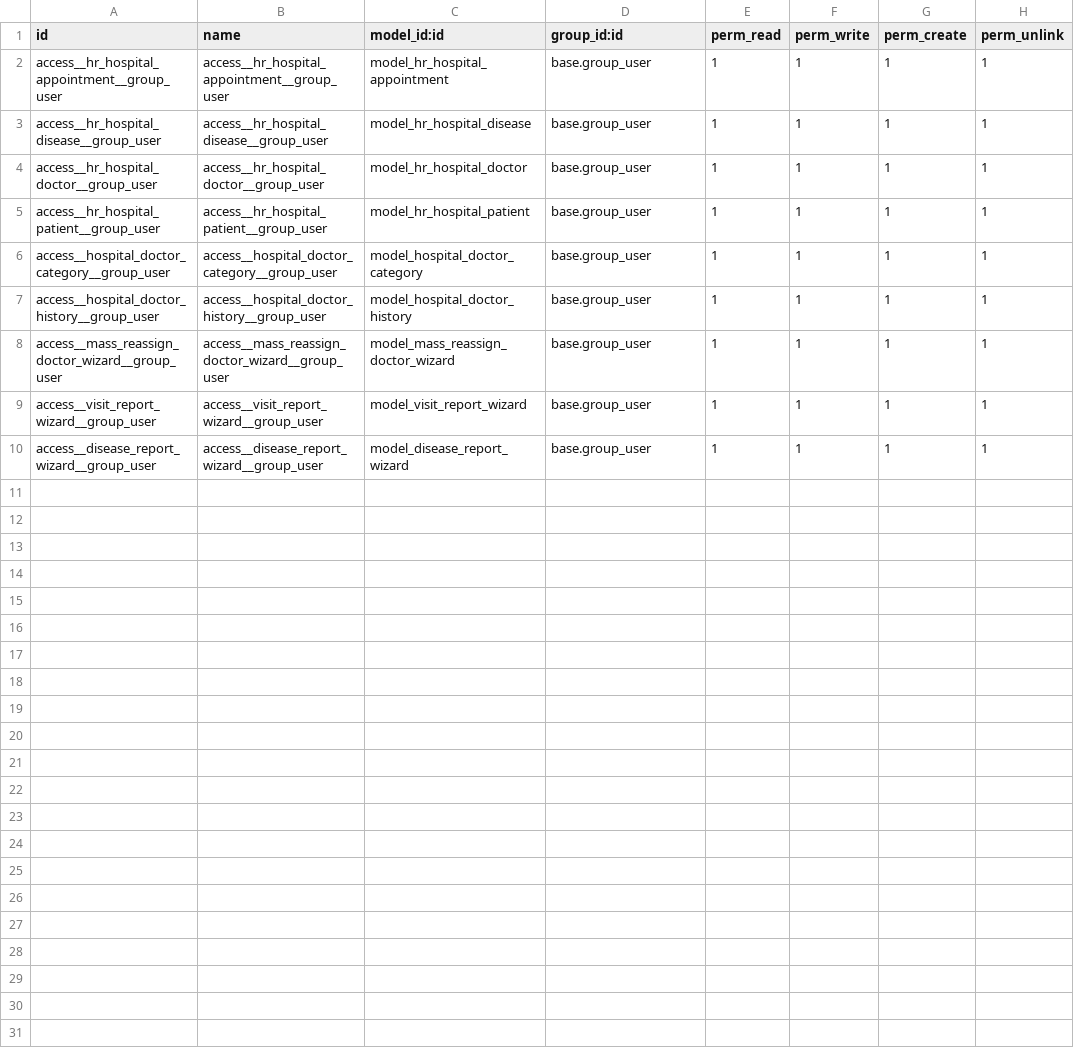
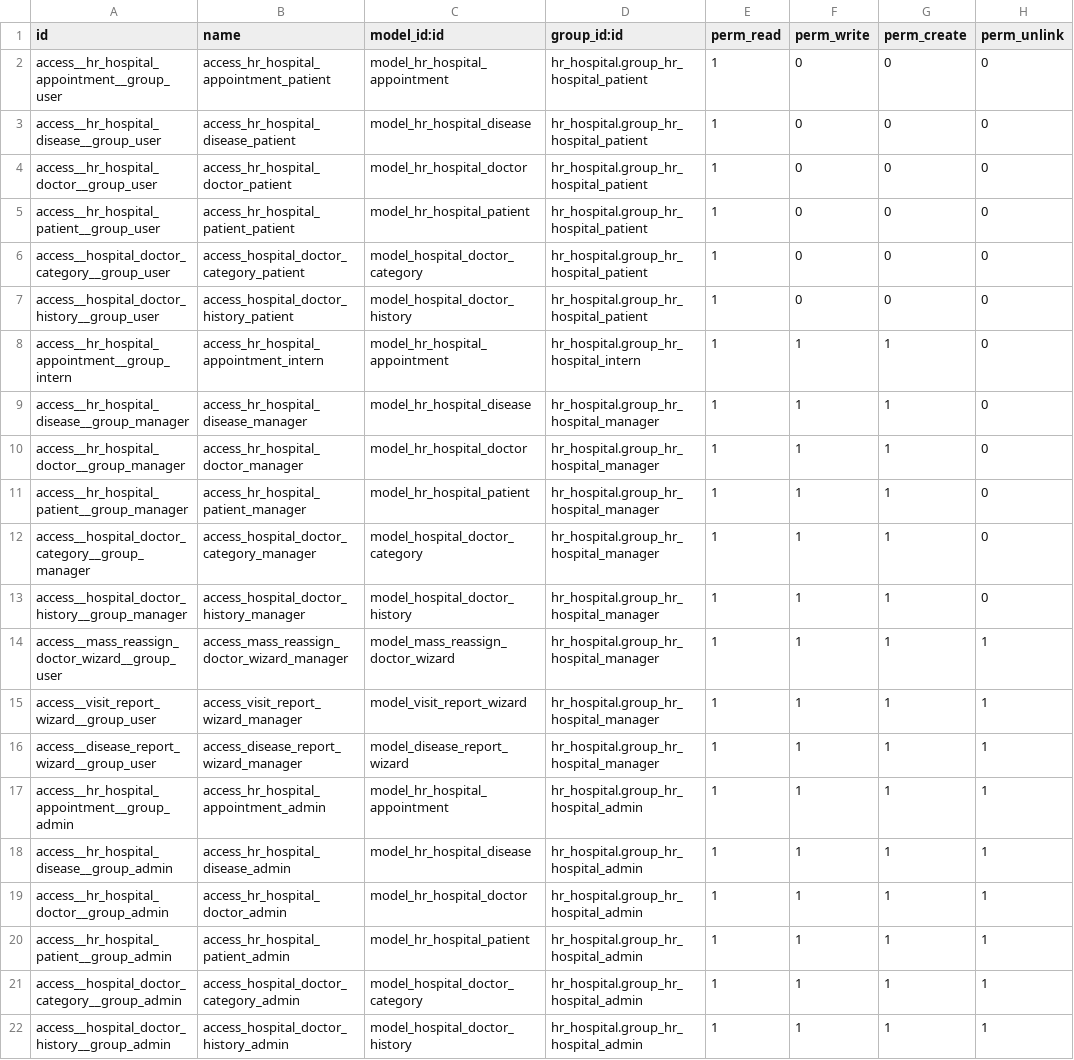
Before and after one commit to kokhanovskyi-i/Odoo_Task_6, a CSV file: security/ir.model.access.csv, drawn as a sheet.

Commit message:
Add hospital security groups and rules

```diff
--- a/security/ir.model.access.csv
+++ b/security/ir.model.access.csv
@@ -1,10 +1,22 @@
 id,name,model_id:id,group_id:id,perm_read,perm_write,perm_create,perm_unlink
-access__hr_hospital_appointment__group_user,access__hr_hospital_appointment__group_user,model_hr_hospital_appointment,base.group_user,1,1,1,1
-access__hr_hospital_disease__group_user,access__hr_hospital_disease__group_user,model_hr_hospital_disease,base.group_user,1,1,1,1
-access__hr_hospital_doctor__group_user,access__hr_hospital_doctor__group_user,model_hr_hospital_doctor,base.group_user,1,1,1,1
-access__hr_hospital_patient__group_user,access__hr_hospital_patient__group_user,model_hr_hospital_patient,base.group_user,1,1,1,1
-access__hospital_doctor_category__group_user,access__hospital_doctor_category__group_user,model_hospital_doctor_category,base.group_user,1,1,1,1
-access__hospital_doctor_history__group_user,access__hospital_doctor_history__group_user,model_hospital_doctor_history,base.group_user,1,1,1,1
-access__mass_reassign_doctor_wizard__group_user,access__mass_reassign_doctor_wizard__group_user,model_mass_reassign_doctor_wizard,base.group_user,1,1,1,1
-access__visit_report_wizard__group_user,access__visit_report_wizard__group_user,model_visit_report_wizard,base.group_user,1,1,1,1
-access__disease_report_wizard__group_user,access__disease_report_wizard__group_user,model_disease_report_wizard,base.group_user,1,1,1,1
+access__hr_hospital_appointment__group_user,access_hr_hospital_appointment_patient,model_hr_hospital_appointment,hr_hospital.group_hr_hospital_patient,1,0,0,0
+access__hr_hospital_disease__group_user,access_hr_hospital_disease_patient,model_hr_hospital_disease,hr_hospital.group_hr_hospital_patient,1,0,0,0
+access__hr_hospital_doctor__group_user,access_hr_hospital_doctor_patient,model_hr_hospital_doctor,hr_hospital.group_hr_hospital_patient,1,0,0,0
+access__hr_hospital_patient__group_user,access_hr_hospital_patient_patient,model_hr_hospital_patient,hr_hospital.group_hr_hospital_patient,1,0,0,0
+access__hospital_doctor_category__group_user,access_hospital_doctor_category_patient,model_hospital_doctor_category,hr_hospital.group_hr_hospital_patient,1,0,0,0
+access__hospital_doctor_history__group_user,access_hospital_doctor_history_patient,model_hospital_doctor_history,hr_hospital.group_hr_hospital_patient,1,0,0,0
+access__hr_hospital_appointment__group_intern,access_hr_hospital_appointment_intern,model_hr_hospital_appointment,hr_hospital.group_hr_hospital_intern,1,1,1,0
+access__hr_hospital_disease__group_manager,access_hr_hospital_disease_manager,model_hr_hospital_disease,hr_hospital.group_hr_hospital_manager,1,1,1,0
+access__hr_hospital_doctor__group_manager,access_hr_hospital_doctor_manager,model_hr_hospital_doctor,hr_hospital.group_hr_hospital_manager,1,1,1,0
+access__hr_hospital_patient__group_manager,access_hr_hospital_patient_manager,model_hr_hospital_patient,hr_hospital.group_hr_hospital_manager,1,1,1,0
+access__hospital_doctor_category__group_manager,access_hospital_doctor_category_manager,model_hospital_doctor_category,hr_hospital.group_hr_hospital_manager,1,1,1,0
+access__hospital_doctor_history__group_manager,access_hospital_doctor_history_manager,model_hospital_doctor_history,hr_hospital.group_hr_hospital_manager,1,1,1,0
+access__mass_reassign_doctor_wizard__group_user,access_mass_reassign_doctor_wizard_manager,model_mass_reassign_doctor_wizard,hr_hospital.group_hr_hospital_manager,1,1,1,1
+access__visit_report_wizard__group_user,access_visit_report_wizard_manager,model_visit_report_wizard,hr_hospital.group_hr_hospital_manager,1,1,1,1
+access__disease_report_wizard__group_user,access_disease_report_wizard_manager,model_disease_report_wizard,hr_hospital.group_hr_hospital_manager,1,1,1,1
+access__hr_hospital_appointment__group_admin,access_hr_hospital_appointment_admin,model_hr_hospital_appointment,hr_hospital.group_hr_hospital_admin,1,1,1,1
+access__hr_hospital_disease__group_admin,access_hr_hospital_disease_admin,model_hr_hospital_disease,hr_hospital.group_hr_hospital_admin,1,1,1,1
+access__hr_hospital_doctor__group_admin,access_hr_hospital_doctor_admin,model_hr_hospital_doctor,hr_hospital.group_hr_hospital_admin,1,1,1,1
+access__hr_hospital_patient__group_admin,access_hr_hospital_patient_admin,model_hr_hospital_patient,hr_hospital.group_hr_hospital_admin,1,1,1,1
+access__hospital_doctor_category__group_admin,access_hospital_doctor_category_admin,model_hospital_doctor_category,hr_hospital.group_hr_hospital_admin,1,1,1,1
+access__hospital_doctor_history__group_admin,access_hospital_doctor_history_admin,model_hospital_doctor_history,hr_hospital.group_hr_hospital_admin,1,1,1,1
```
Also changed, not shown: 6 other files.
